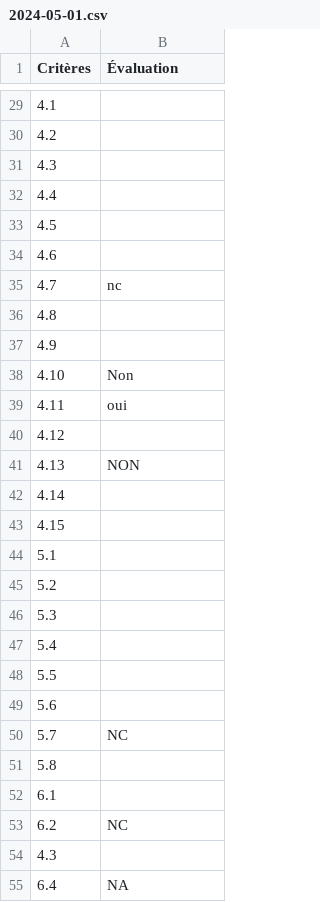
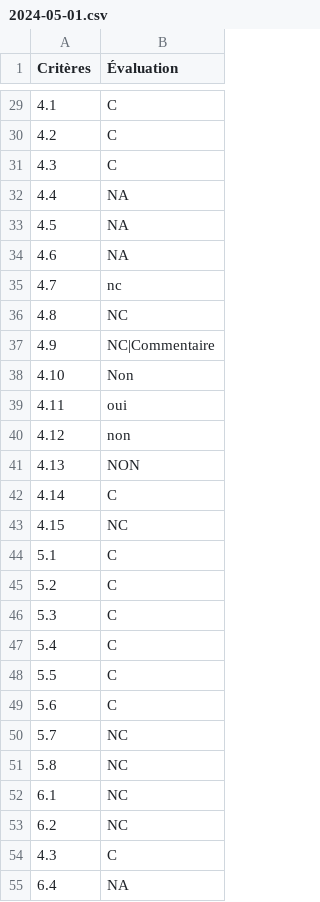
Before and after one commit to lowdit/frago, a CSV file: content/audits/contributions-indirectes-en-ligne/rgesn/2024-05-01.csv, drawn as a sheet; only a part is shown, gaps mark what is left out; the diff covers the shown part only.

```diff
--- a/content/audits/contributions-indirectes-en-ligne/rgesn/2024-05-01.csv
+++ b/content/audits/contributions-indirectes-en-ligne/rgesn/2024-05-01.csv
@@ -29,27 +29,27 @@
-"4.1",""
-"4.2",""
-"4.3",""
-"4.4",""
-"4.5",""
-"4.6",""
+"4.1","C"
+"4.2","C"
+"4.3","C"
+"4.4","NA"
+"4.5","NA"
+"4.6","NA"
 "4.7","nc"
-"4.8",""
-"4.9",""
+"4.8","NC"
+"4.9","NC|Commentaire"
 "4.10","Non"
 "4.11","oui"
-"4.12",""
+"4.12","non"
 "4.13","NON"
-"4.14",""
-"4.15",""
-"5.1",""
-"5.2",""
-"5.3",""
-"5.4",""
-"5.5",""
-"5.6",""
+"4.14","C"
+"4.15","NC"
+"5.1","C"
+"5.2","C"
+"5.3","C"
+"5.4","C"
+"5.5","C"
+"5.6","C"
 "5.7","NC"
-"5.8",""
-"6.1",""
+"5.8","NC"
+"6.1","NC"
 "6.2","NC"
-"4.3",""
+"4.3","C"
 "6.4","NA"
```
Also changed, not shown: 45 edited cells elsewhere in this file, content/audits/contributions-indirectes-en-ligne/rgaa/2022-05-19.csv, 11 other files.
